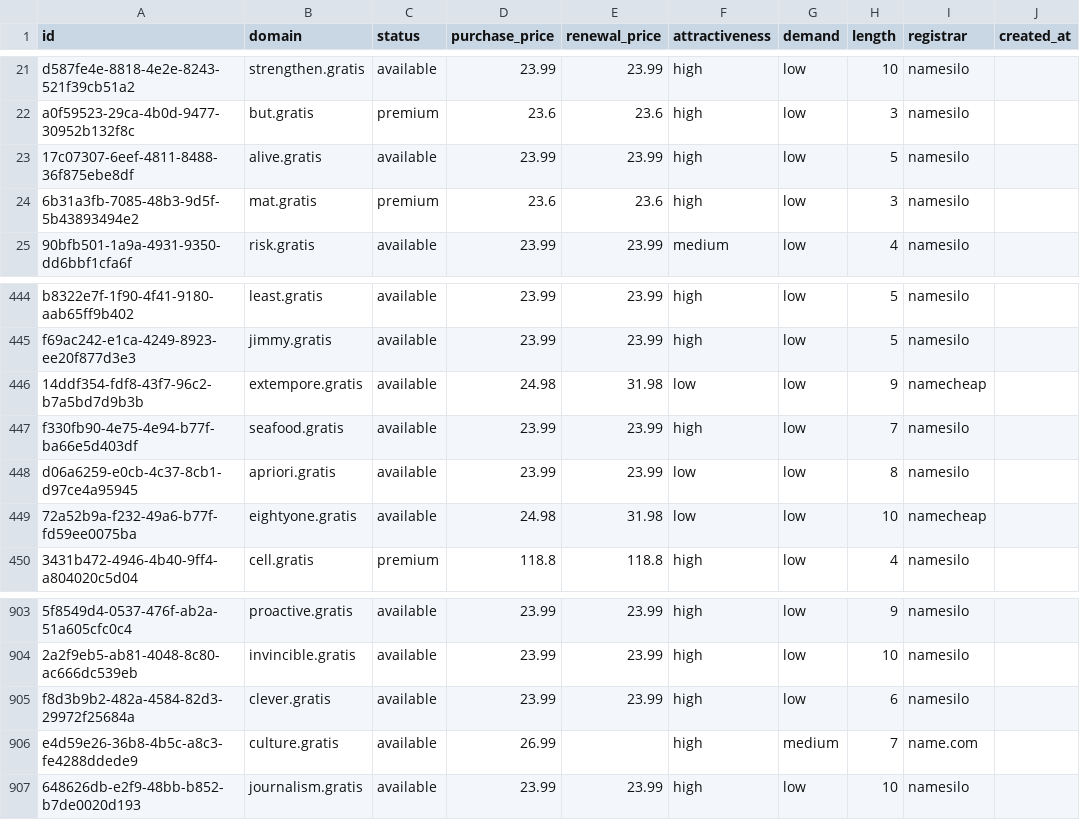
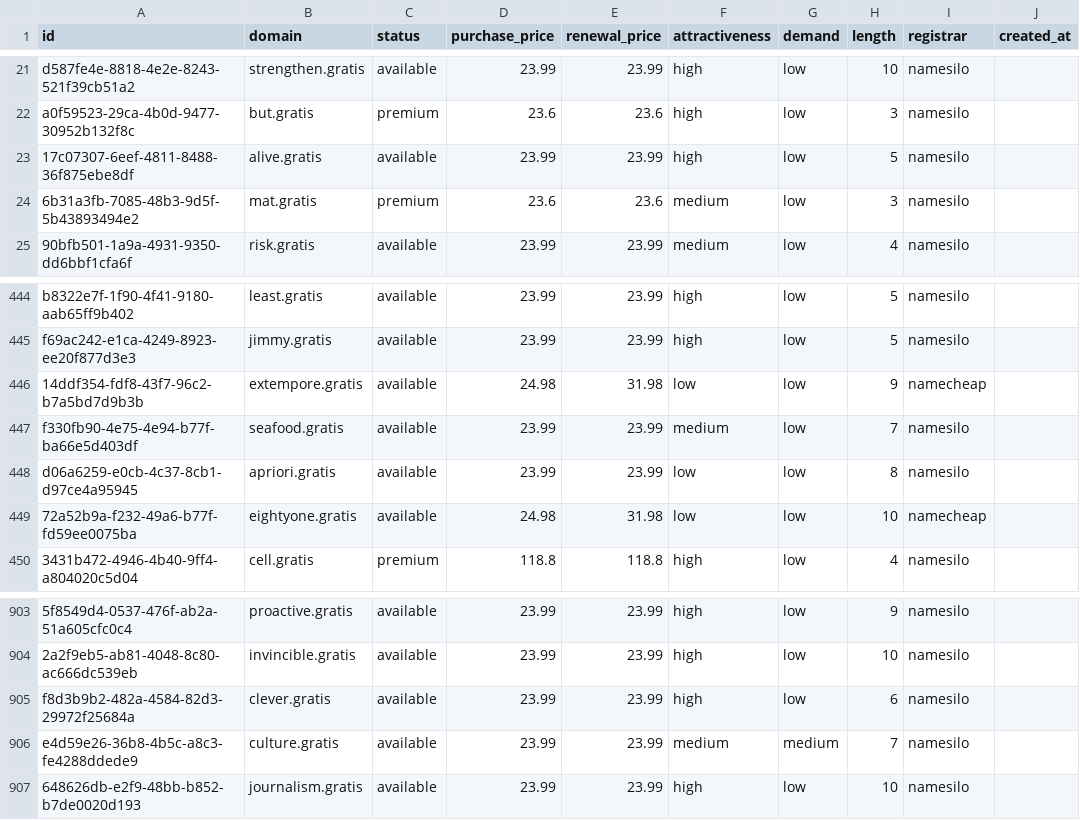
Before and after one commit to UniqueDomains/gratis-oneword-domains, a CSV file: gratis.csv, drawn as a sheet; only a part is shown, gaps mark what is left out; the diff names each change by its address in the sheet, - before the commit and + after, or states it on an @@ line.

Commit message:
Domains update

```diff
--- a/gratis.csv
+++ b/gratis.csv
-F24 (attractiveness): high
+F24 (attractiveness): medium
-F447 (attractiveness): high
+F447 (attractiveness): medium
-D906 (purchase_price): 26.99
+D906 (purchase_price): 23.99
-E906 (renewal_price): (empty)
+E906 (renewal_price): 23.99
-F906 (attractiveness): high
+F906 (attractiveness): medium
-I906 (registrar): name.com
+I906 (registrar): namesilo
```
Also changed, not shown: 4 other files.
